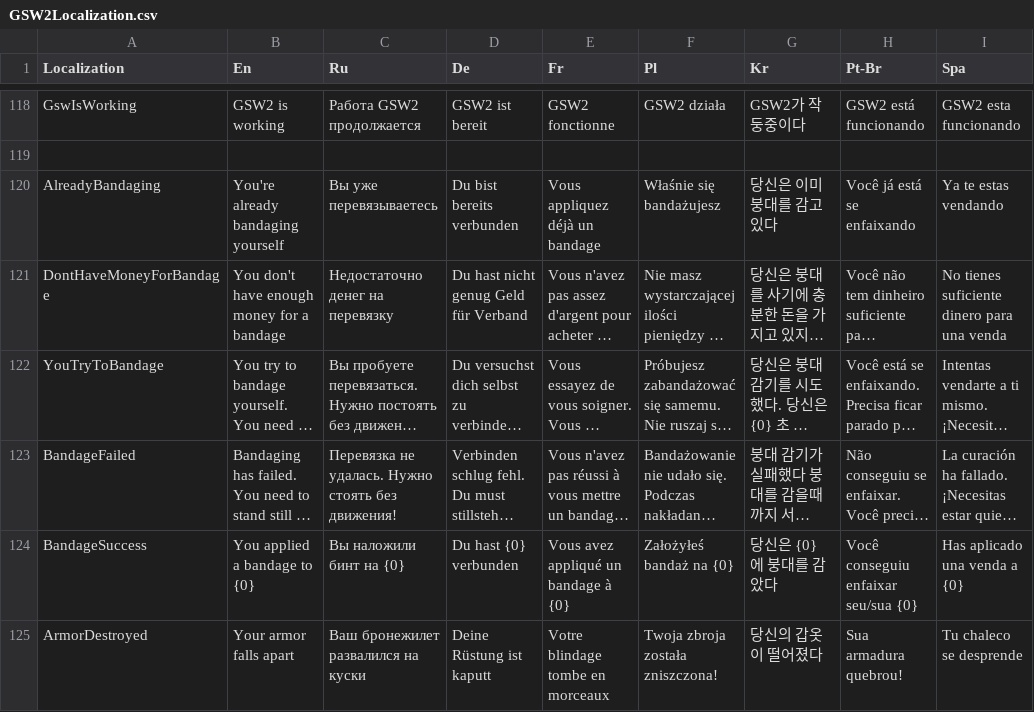
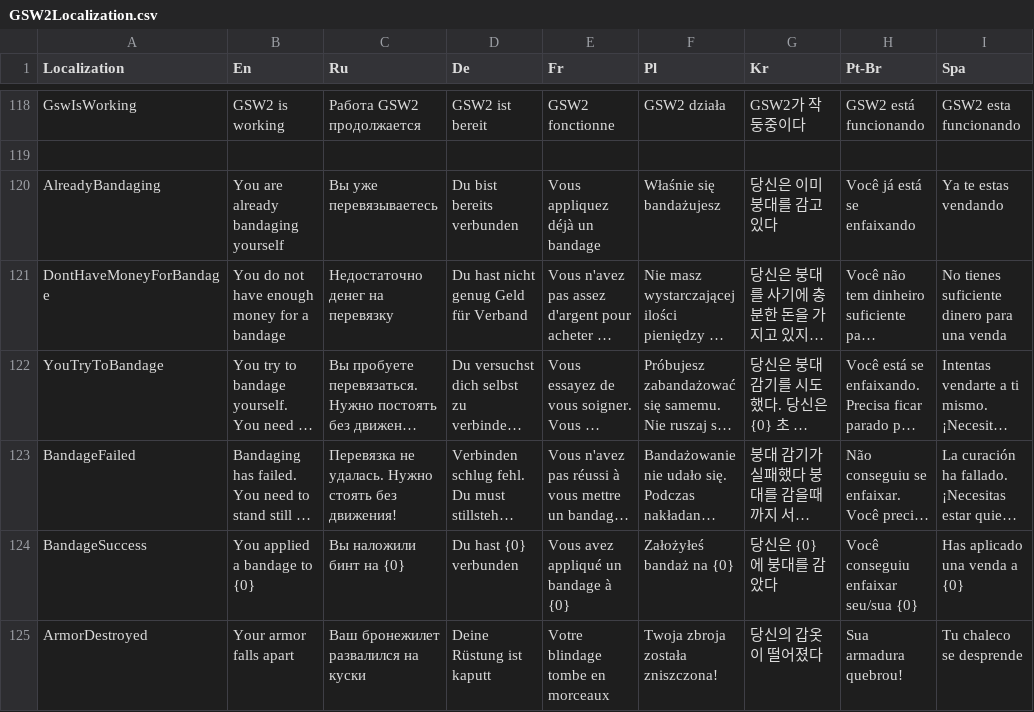
Before and after one commit to SH42913/gunshotwound2, a CSV file: GunshotWound2/GSW2Localization.csv, drawn as a sheet; only a part is shown, gaps mark what is left out; long unchanged cells end in …; the diff covers the shown part only; the diff names each change by its address in the sheet, - before the commit and + after, or states it on an @@ line.

Commit message:
Updated localization

```diff
--- a/GunshotWound2/GSW2Localization.csv
+++ b/GunshotWound2/GSW2Localization.csv
-B120 (En): You're already bandaging yourself
+B120 (En): You are already bandaging yourself
-B121 (En): You don't have enough money for a bandage
+B121 (En): You do not have enough money for a bandage
```
Also changed, not shown: 1 added row and 16 edited cells elsewhere in this file, 1 other file.
